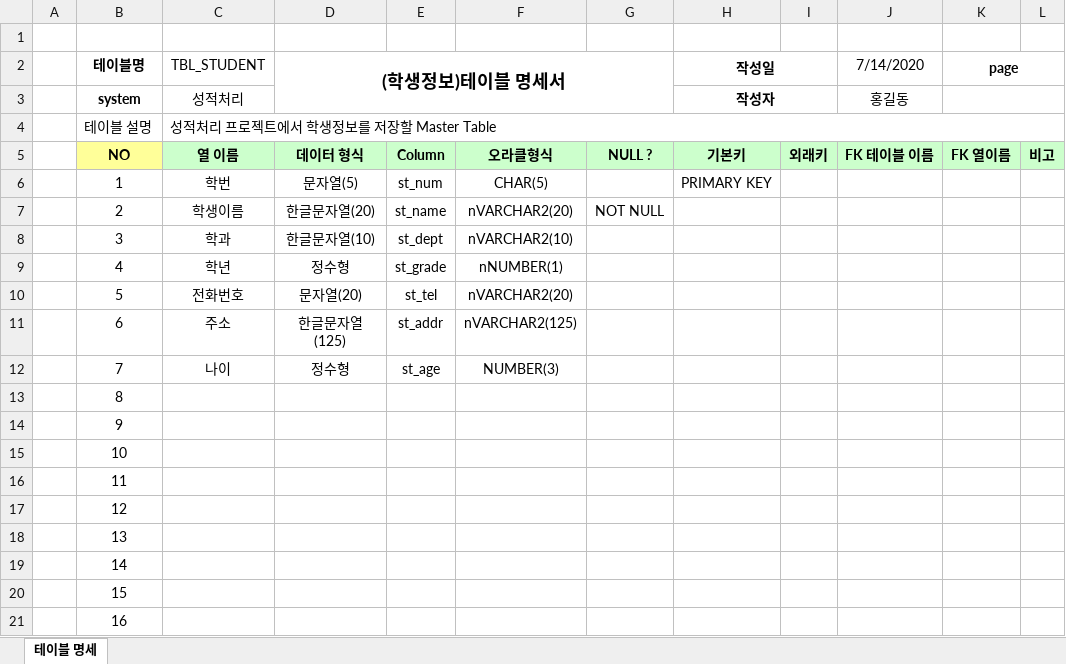
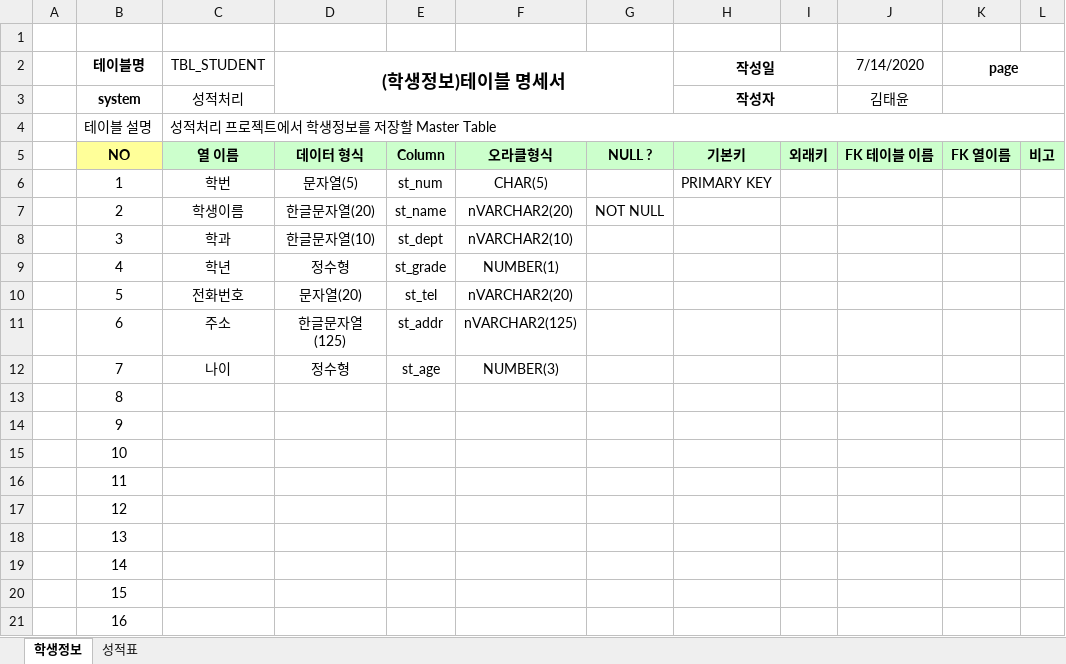
Before and after one commit to iceramqq/biz_506_2020_07_DBMS, an Excel workbook: 참고자료/00.테이블명세 양식.xlsx, sheet 학생정보, drawn as a sheet; values as stored, in another font and other column widths than the file's, no borders; the diff names each change by its address in the sheet, - before the commit and + after, or states it on an @@ line.

```diff
--- a/참고자료/00.테이블명세 양식.xlsx (sheet 학생정보)
+++ b/참고자료/00.테이블명세 양식.xlsx (sheet 학생정보)
-sheet tab: 테이블 명세
+sheet tab: 학생정보
+sheet tab: 성적표
-J3 (7/14/2020): 홍길동
+J3 (7/14/2020): 김태윤
-F9: nNUMBER(1)
+F9: NUMBER(1)
```
Also changed, not shown: 참고자료/학생정보테이블.xlsx, 8 other files.
